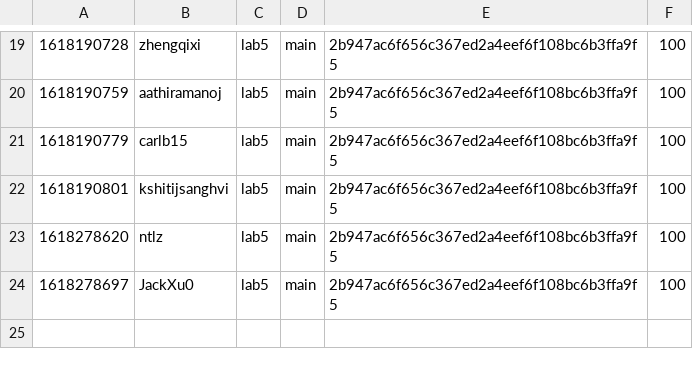
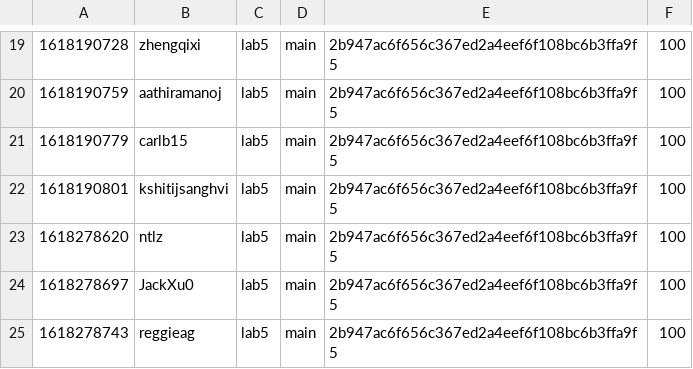
Before and after one commit to nyupcs/pcs-sp21-lab5-scoreboard, a CSV file: score.csv, drawn as a sheet; only a part is shown, gaps mark what is left out.

Commit message:
[Score] reggieag +100
reggieag attacked `main` 2b947ac6f656c367ed2a4eef6f108bc6b3ffa9f5 of lab5

```diff
--- a/score.csv
+++ b/score.csv
@@ -24 +24,2 @@
 1618278697,JackXu0,lab5,main,2b947ac6f656c367ed2a4eef6f108bc6b3ffa9f5,100
+1618278743,reggieag,lab5,main,2b947ac6f656c367ed2a4eef6f108bc6b3ffa9f5,100
```
